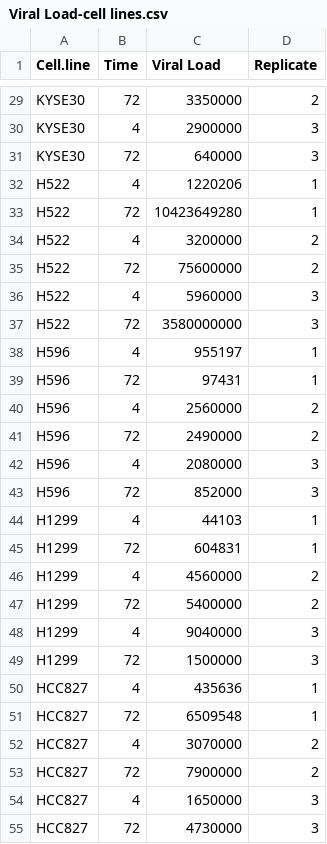
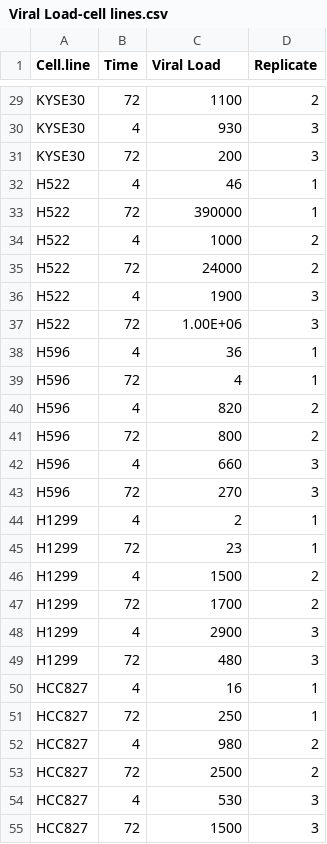
Before and after one commit to GoldfarbLab/H522_paper_figures, a CSV file: data/Viral Load-cell lines.csv, drawn as a sheet; only a part is shown, gaps mark what is left out; the diff covers the shown part only; the diff names each change by its address in the sheet, - before the commit and + after, or states it on an @@ line.

```diff
--- a/data/Viral Load-cell lines.csv
+++ b/data/Viral Load-cell lines.csv
-C29 (Viral Load): 3350000
+C29 (Viral Load): 1100
-C30 (Viral Load): 2900000
+C30 (Viral Load): 930
-C31 (Viral Load): 640000
+C31 (Viral Load): 200
-C32 (Viral Load): 1220206
+C32 (Viral Load): 46
-C33 (Viral Load): 10423649280
+C33 (Viral Load): 390000
-C34 (Viral Load): 3200000
+C34 (Viral Load): 1000
-C35 (Viral Load): 75600000
+C35 (Viral Load): 24000
-C36 (Viral Load): 5960000
+C36 (Viral Load): 1900
-C37 (Viral Load): 3580000000
+C37 (Viral Load): 1.00E+06
-C38 (Viral Load): 955197
+C38 (Viral Load): 36
-C39 (Viral Load): 97431
+C39 (Viral Load): 4
-C40 (Viral Load): 2560000
+C40 (Viral Load): 820
-C41 (Viral Load): 2490000
+C41 (Viral Load): 800
-C42 (Viral Load): 2080000
+C42 (Viral Load): 660
-C43 (Viral Load): 852000
+C43 (Viral Load): 270
-C44 (Viral Load): 44103
+C44 (Viral Load): 2
-C45 (Viral Load): 604831
+C45 (Viral Load): 23
-C46 (Viral Load): 4560000
+C46 (Viral Load): 1500
-C47 (Viral Load): 5400000
+C47 (Viral Load): 1700
-C48 (Viral Load): 9040000
+C48 (Viral Load): 2900
-C49 (Viral Load): 1500000
+C49 (Viral Load): 480
-C50 (Viral Load): 435636
+C50 (Viral Load): 16
-C51 (Viral Load): 6509548
+C51 (Viral Load): 250
-C52 (Viral Load): 3070000
+C52 (Viral Load): 980
-C53 (Viral Load): 7900000
+C53 (Viral Load): 2500
-C54 (Viral Load): 1650000
+C54 (Viral Load): 530
-C55 (Viral Load): 4730000
+C55 (Viral Load): 1500
```
Also changed, not shown: 39 edited cells elsewhere in this file, data/FACS H522_EXP08 and EXP09.csv, data/Viral Load H522_EXP08 and EXP09.csv, 3 other files.
